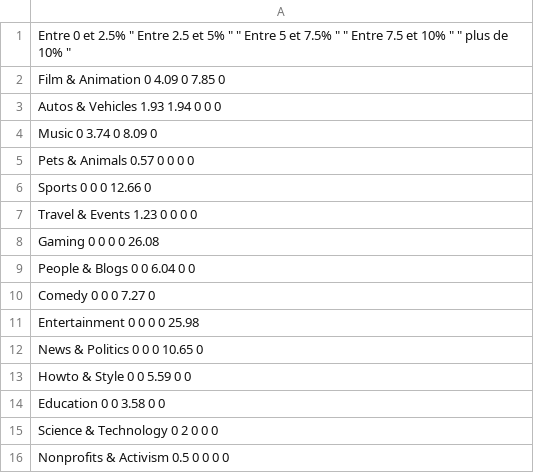
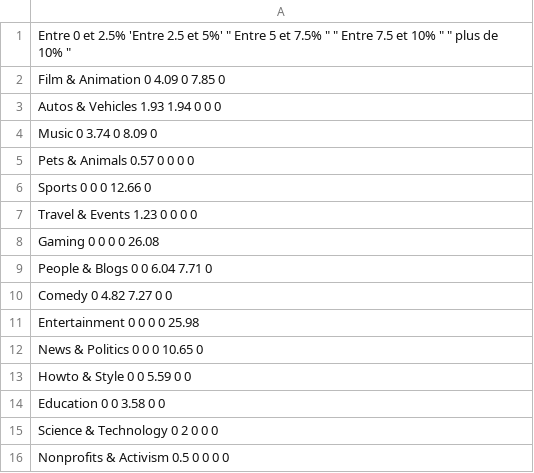
Before and after one commit to clementlha/clementlha.github.io, a CSV file: data/catpoucent.csv, drawn as a sheet.

Commit message:
add data

```diff
--- a/data/catpoucent.csv
+++ b/data/catpoucent.csv
@@ -1,2 +1,2 @@
-" Entre 0 et 2.5% " " Entre 2.5 et 5% " " Entre 5 et 7.5% " " Entre 7.5 et 10% " " plus de 10% "
+" Entre 0 et 2.5% " 'Entre 2.5 et 5%' " Entre 5 et 7.5% " " Entre 7.5 et 10% " " plus de 10% "
 "Film & Animation" 0 4.09 0 7.85 0
@@ -8,4 +8,4 @@
 "Gaming" 0 0 0 0 26.08
-"People & Blogs" 0 0 6.04 0 0
-"Comedy" 0 0 0 7.27 0
+"People & Blogs" 0 0 6.04 7.71 0
+"Comedy" 0 4.82 7.27 0 0
 "Entertainment" 0 0 0 0 25.98
```
